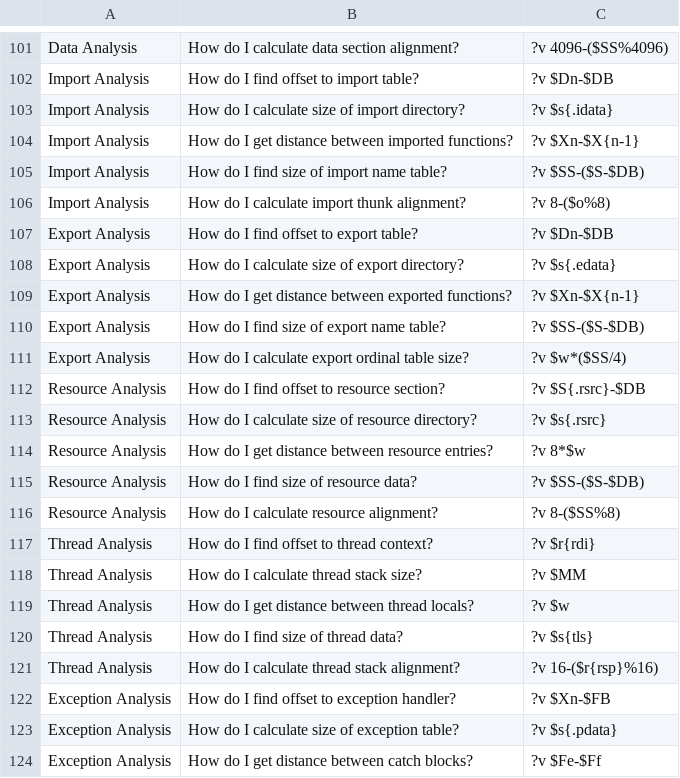
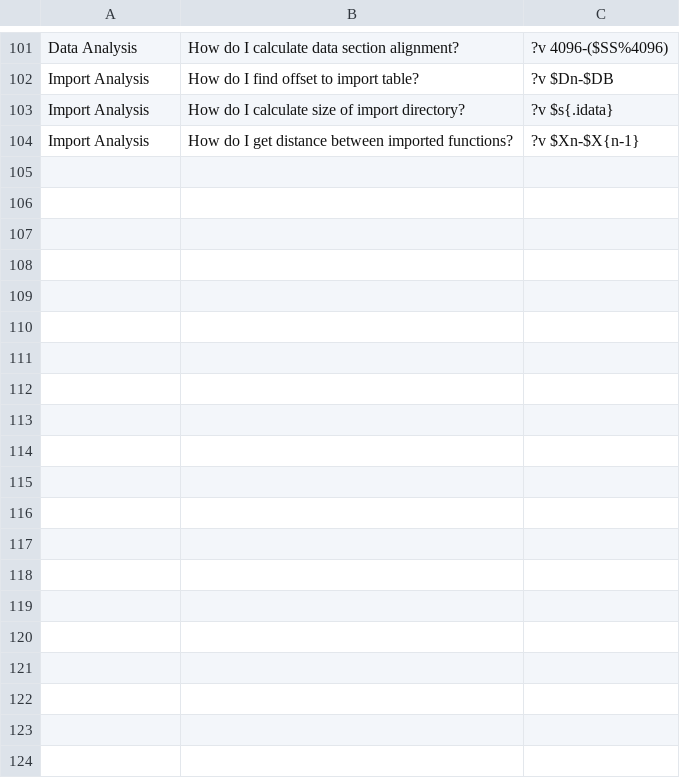
Before and after one commit to dnakov/r2ai-model, a TSV file: data/radare2/pending/claude-numbers2.tsv, drawn as a sheet; only a part is shown, gaps mark what is left out; the diff covers the shown part only.

```diff
--- a/data/radare2/pending/claude-numbers2.tsv
+++ b/data/radare2/pending/claude-numbers2.tsv
@@ -104,21 +104 @@ Import Analysis	How do I calculate size of import directory?	?v $s{.idata}
 Import Analysis	How do I get distance between imported functions?	?v $Xn-$X{n-1}
-Import Analysis	How do I find size of import name table?	?v $SS-($S-$DB)
-Import Analysis	How do I calculate import thunk alignment?	?v 8-($o%8)
-Export Analysis	How do I find offset to export table?	?v $Dn-$DB
-Export Analysis	How do I calculate size of export directory?	?v $s{.edata}
-Export Analysis	How do I get distance between exported functions?	?v $Xn-$X{n-1}
-Export Analysis	How do I find size of export name table?	?v $SS-($S-$DB)
-Export Analysis	How do I calculate export ordinal table size?	?v $w*($SS/4)
-Resource Analysis	How do I find offset to resource section?	?v $S{.rsrc}-$DB
-Resource Analysis	How do I calculate size of resource directory?	?v $s{.rsrc}
-Resource Analysis	How do I get distance between resource entries?	?v 8*$w
-Resource Analysis	How do I find size of resource data?	?v $SS-($S-$DB)
-Resource Analysis	How do I calculate resource alignment?	?v 8-($SS%8)
-Thread Analysis	How do I find offset to thread context?	?v $r{rdi}
-Thread Analysis	How do I calculate thread stack size?	?v $MM
-Thread Analysis	How do I get distance between thread locals?	?v $w
-Thread Analysis	How do I find size of thread data?	?v $s{tls}
-Thread Analysis	How do I calculate thread stack alignment?	?v 16-($r{rsp}%16)
-Exception Analysis	How do I find offset to exception handler?	?v $Xn-$FB
-Exception Analysis	How do I calculate size of exception table?	?v $s{.pdata}
-Exception Analysis	How do I get distance between catch blocks?	?v $Fe-$Ff
```
Also changed, not shown: 40 removed rows elsewhere in this file, 4 other files.
